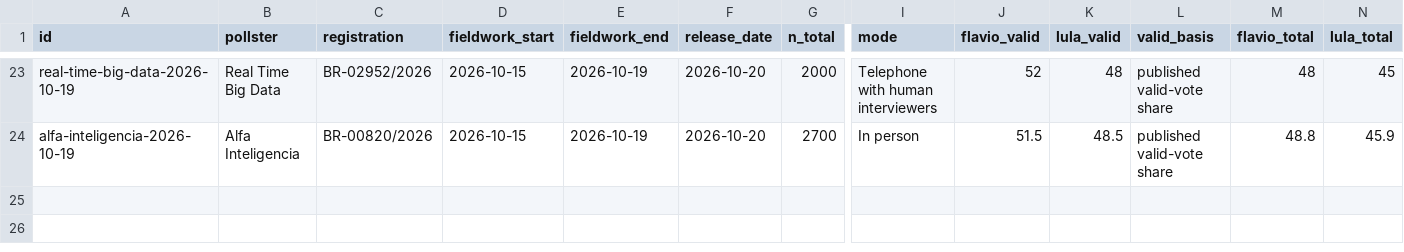
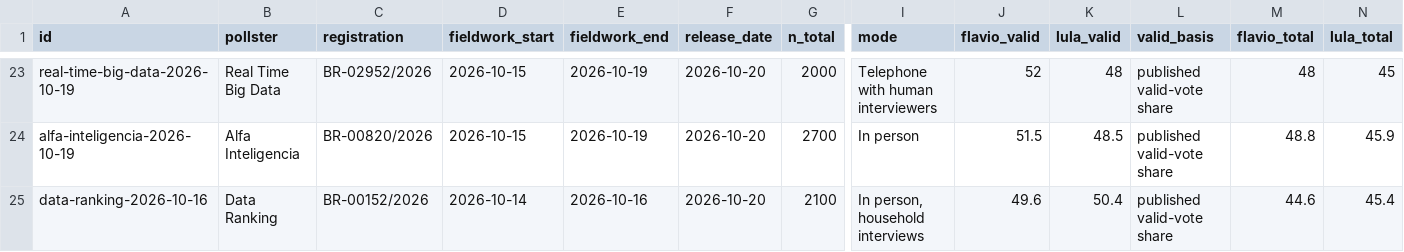
Before and after one commit to aggasuk/research-home, a CSV file: site/brazil-runoff/polls.csv, drawn as a sheet; only a part is shown, gaps mark what is left out; rows hold the shown columns only; the diff names each change by its address in the sheet, - before the commit and + after, or states it on an @@ line.

Commit message:
Update verified Brazil runoff polling snapshot

```diff
--- a/site/brazil-runoff/polls.csv
+++ b/site/brazil-runoff/polls.csv
+row 25: data-ranking-2026-10-16 | Data Ranking | BR-00152/2026 | 2026-10-14 | 2026-10-16 | 2026-10-20 | 2100 | In person, household interviews | 49.6 | 50.4 | published valid-vote share | 44.6 | 45.4
```
Also changed, not shown: 3 other files.
